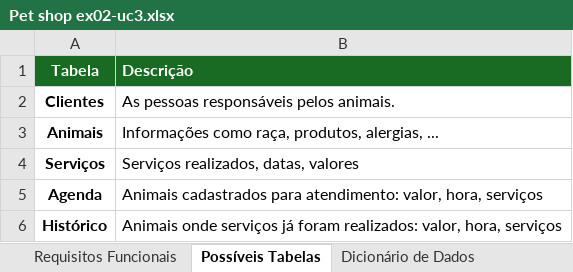
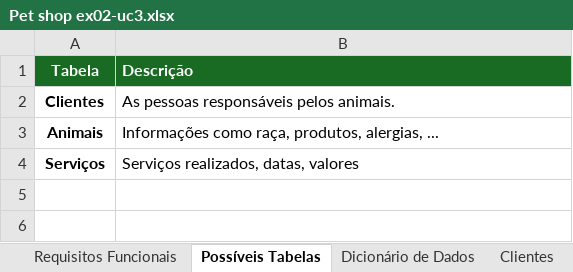
Before and after one commit to vmplayer/TDS-Senac, an Excel workbook: UC3/Exercicios/EX002/Pet shop ex02-uc3.xlsx, sheet Possíveis Tabelas, drawn as a sheet; values as stored, in another font and other column widths than the file's, no borders; the diff names each change by its address in the sheet, - before the commit and + after, or states it on an @@ line.

```diff
--- a/UC3/Exercicios/EX002/Pet shop ex02-uc3.xlsx (sheet Possíveis Tabelas)
+++ b/UC3/Exercicios/EX002/Pet shop ex02-uc3.xlsx (sheet Possíveis Tabelas)
+sheet tab: Clientes
-row 5: Agenda | Animais cadastrados para atendimento: valor, hora, serviços
-row 6: Histórico | Animais onde serviços já foram realizados: valor, hora, serviços
```
Also changed, not shown: sheet Dicionário de Dados, 1 other file.
